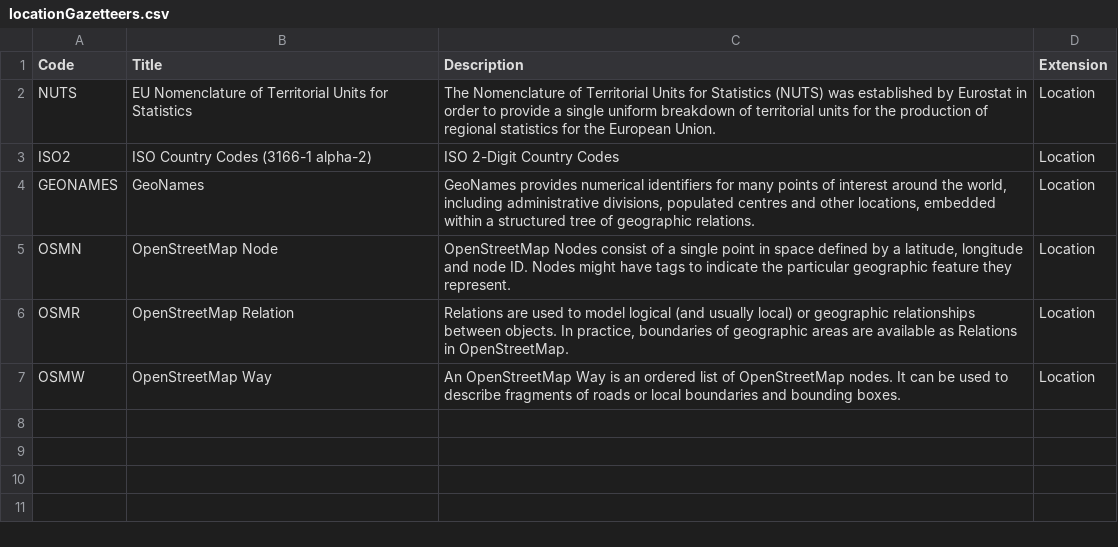
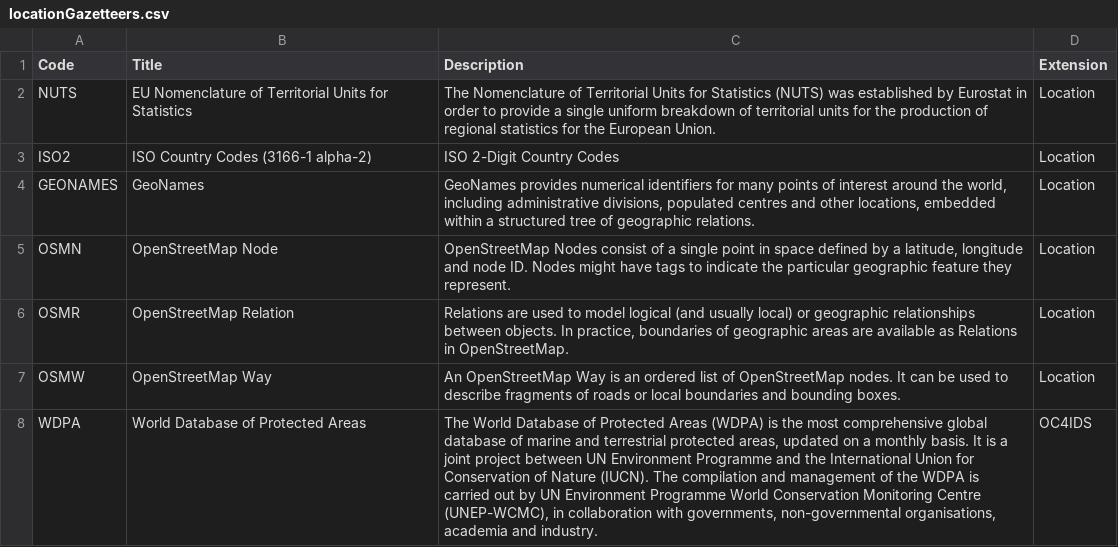
Before and after one commit to open-contracting/infrastructure, a CSV file: schema/project-level/codelists/locationGazetteers.csv, drawn as a sheet; the diff names each change by its address in the sheet, - before the commit and + after, or states it on an @@ line.

Commit message:
codelists/locationGazetteers.csv: Add WDPA code

```diff
--- a/schema/project-level/codelists/locationGazetteers.csv
+++ b/schema/project-level/codelists/locationGazetteers.csv
+row 8: WDPA | World Database of Protected Areas | The World Database of Protected Areas (WDPA) is the most comprehensive global database of marine and terrestrial protected areas, updated on a monthly basis. It is a joint project between UN Environment Programme and the International Union for Conservation of Nature (IUCN). The compilation and management of the WDPA is carried out by UN Environment Programme World Conservation Monitoring Centre (UNEP-WCMC), in collaboration with governments, non-governmental organisations, academia and industry. | OC4IDS
```
